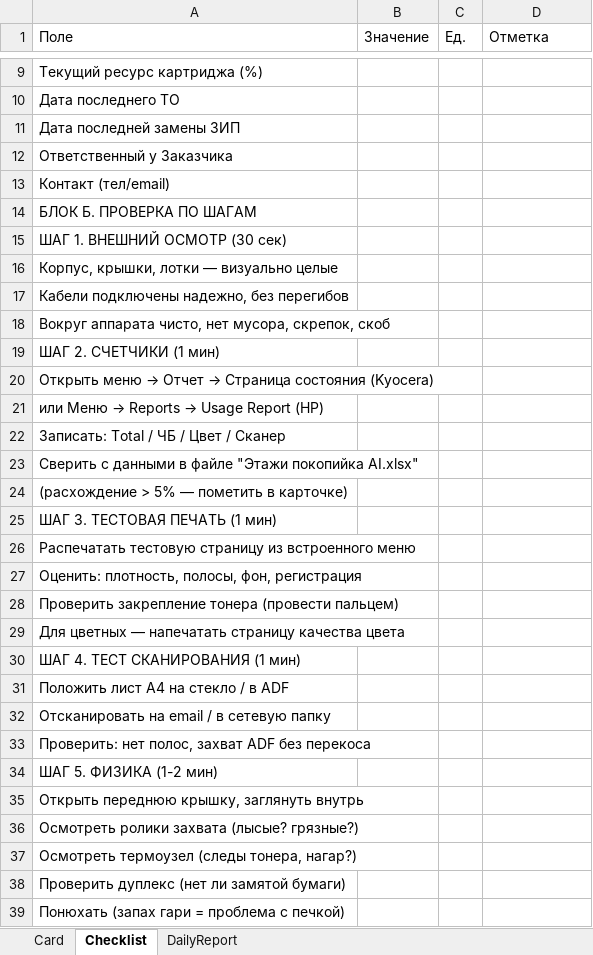
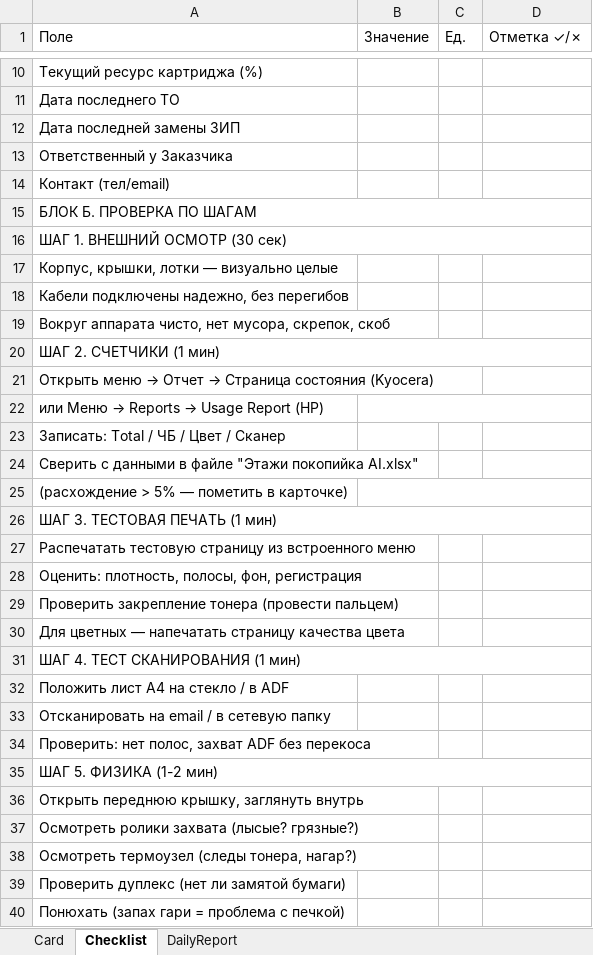
Before and after one commit to sniper072/git-repo-sniper, an Excel workbook: equipment-templates/output/download/TEST_All_In_One.xlsx, sheet Checklist, drawn as a sheet; only a part is shown, gaps mark what is left out; values as stored, in another font and other column widths than the file's, no cell formats; addresses are those after the commit; the diff covers the shown part only; the diff names each change by its address in the sheet, - before the commit and + after, or states it on an @@ line.

```diff
--- a/equipment-templates/output/download/TEST_All_In_One.xlsx (sheet Checklist)
+++ b/equipment-templates/output/download/TEST_All_In_One.xlsx (sheet Checklist)
-D1: Отметка
+D1: Отметка ✓/✗
+A15:D15 merged
+A16:D16 merged
+A20:D20 merged
+B22:D22 merged
+B25:D25 merged
+A26:D26 merged
+A31:D31 merged
+A35:D35 merged
```
Also changed, not shown: 1 added row and merged cells elsewhere in this sheet, sheet Card, sheet DailyReport, cell formats, equipment-templates/output/download/TEST_Card.xlsx, equipment-templates/output/download/TEST_Checklist.xlsx, 5 other files.
